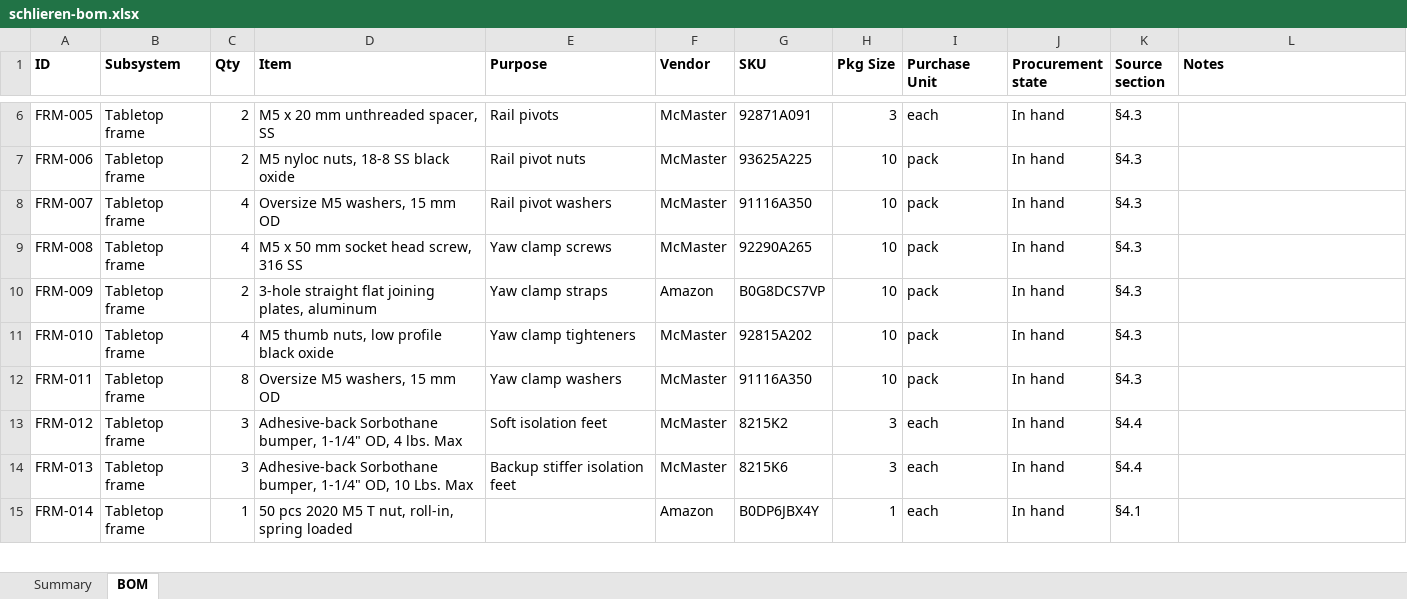
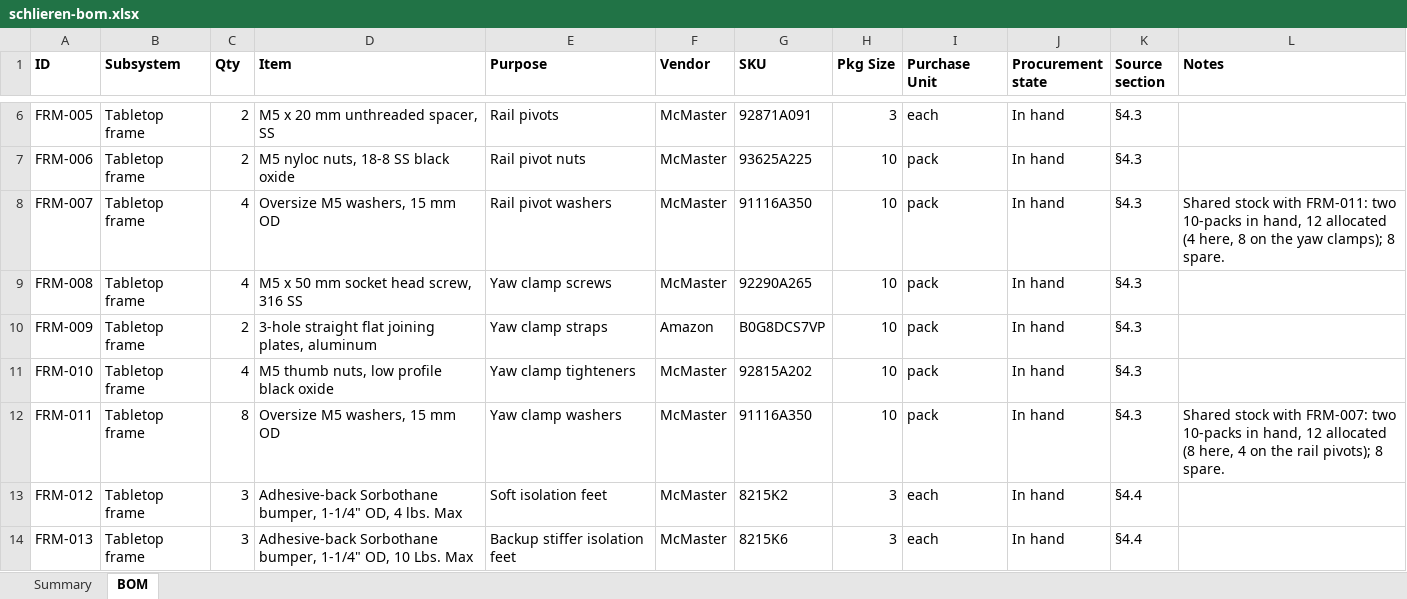
Before and after one commit to fritzm/schlieren, an Excel workbook: bom/schlieren-bom.xlsx, sheet BOM, drawn as a sheet; only a part is shown, gaps mark what is left out; the shorter side is filled out with more unchanged rows; values as stored, in another font and other column widths than the file's, no borders; conditional formats not drawn; the diff names each change by its address in the sheet, - before the commit and + after, or states it on an @@ line.

Commit message:
Rail mount hardware clarification

```diff
--- a/bom/schlieren-bom.xlsx (sheet BOM)
+++ b/bom/schlieren-bom.xlsx (sheet BOM)
-L8 (Notes): (empty)
+L8 (Notes): Shared stock with FRM-011: two 10-packs in hand, 12 allocated (4 here, 8 on the yaw clamps); 8 spare.
-L12 (Notes): (empty)
+L12 (Notes): Shared stock with FRM-007: two 10-packs in hand, 12 allocated (8 here, 4 on the rail pivots); 8 spare.
```
Also changed, not shown: 7 other files.
